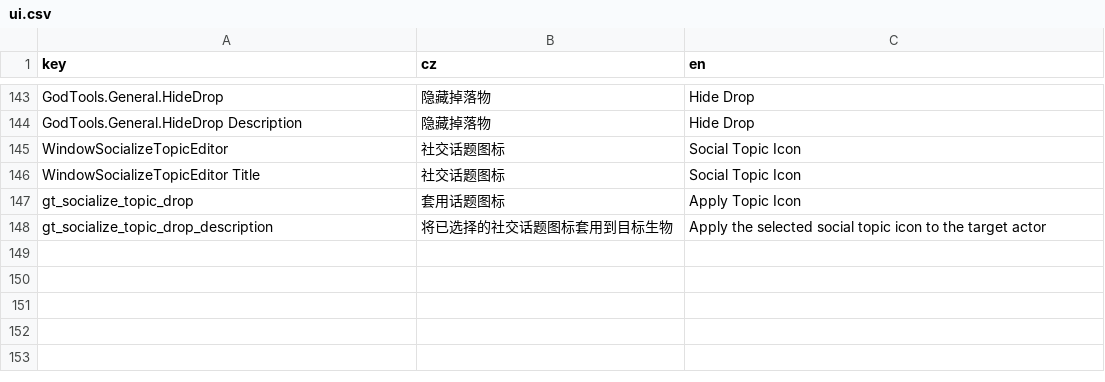
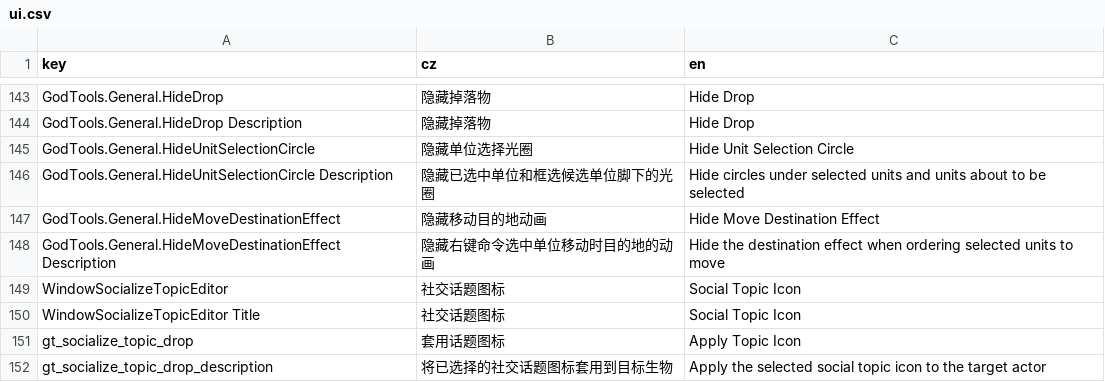
Before and after one commit to inmny/GodTools, a CSV file: Locales/ui.csv, drawn as a sheet; only a part is shown, gaps mark what is left out.

```diff
--- a/Locales/ui.csv
+++ b/Locales/ui.csv
@@ -144,2 +144,6 @@ GodTools.General.HideDrop,隐藏掉落物,Hide Drop
 GodTools.General.HideDrop Description,隐藏掉落物,Hide Drop
+GodTools.General.HideUnitSelectionCircle,隐藏单位选择光圈,Hide Unit Selection Circle
+GodTools.General.HideUnitSelectionCircle Description,隐藏已选中单位和框选候选单位脚下的光圈,Hide circles under selected units and units about to be selected
+GodTools.General.HideMoveDestinationEffect,隐藏移动目的地动画,Hide Move Destination Effect
+GodTools.General.HideMoveDestinationEffect Description,隐藏右键命令选中单位移动时目的地的动画,Hide the destination effect when ordering selected units to move
 WindowSocializeTopicEditor,社交话题图标,Social Topic Icon
```
Also changed, not shown: 4 other files.
